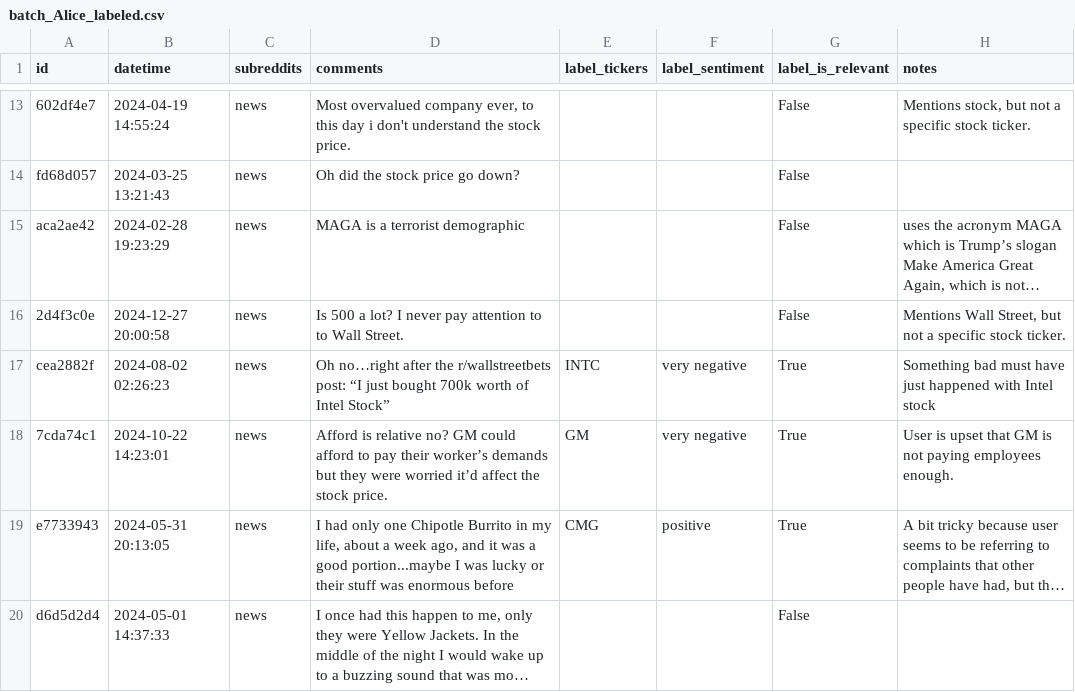
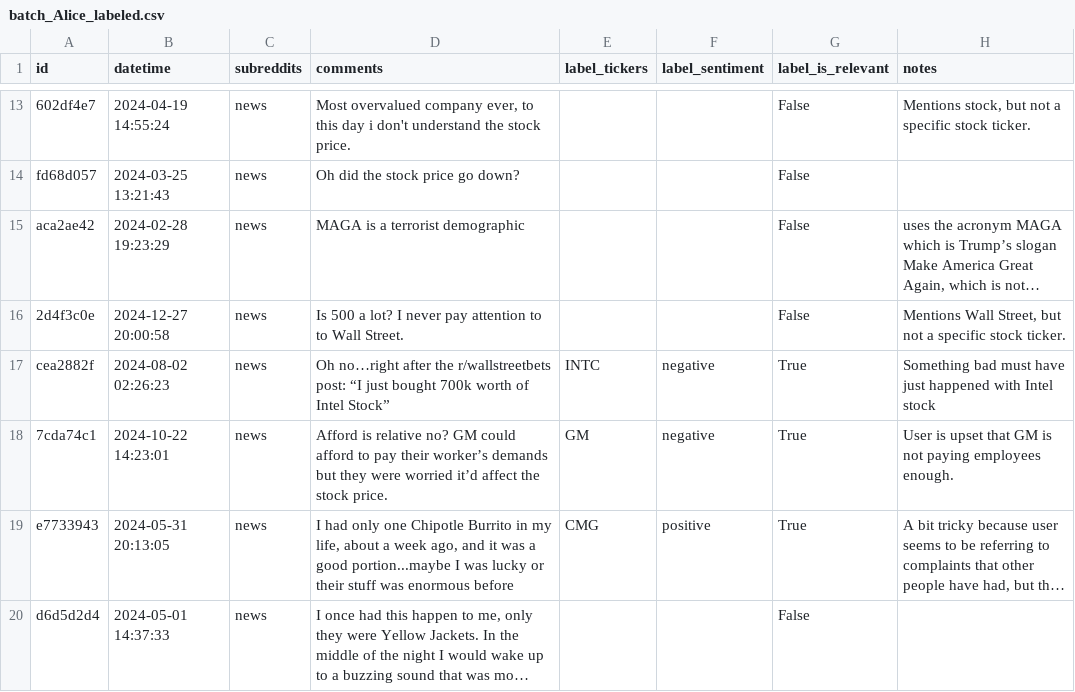
Before and after one commit to JTheSwipa/wallstreet_sentiment, a CSV file: eval/batch_Alice_labeled.csv, drawn as a sheet; only a part is shown, gaps mark what is left out; long unchanged cells end in …; the diff names each change by its address in the sheet, - before the commit and + after, or states it on an @@ line.

```diff
--- a/eval/batch_Alice_labeled.csv
+++ b/eval/batch_Alice_labeled.csv
-F17:F18 (label_sentiment): very negative
+F17:F18 (label_sentiment): negative
```
Also changed, not shown: eval/batch_Francesco_labeled.csv, eval/batch_Jovan_B5_labeled.csv, 3 other files.
